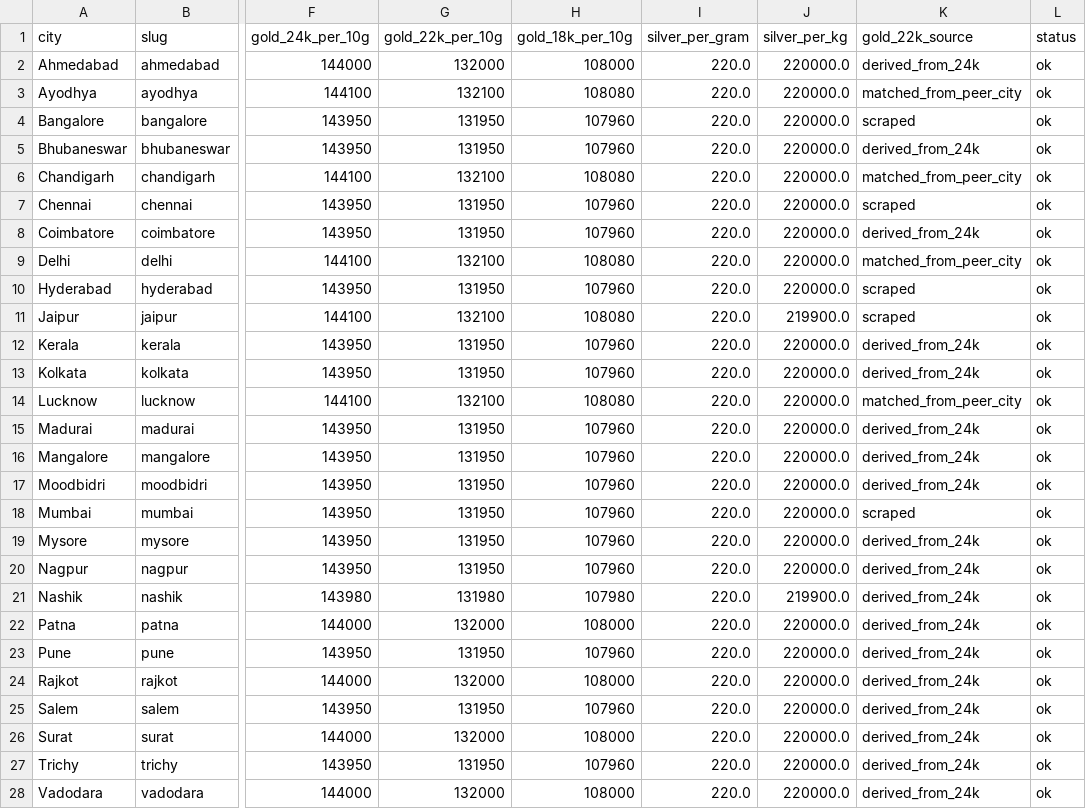
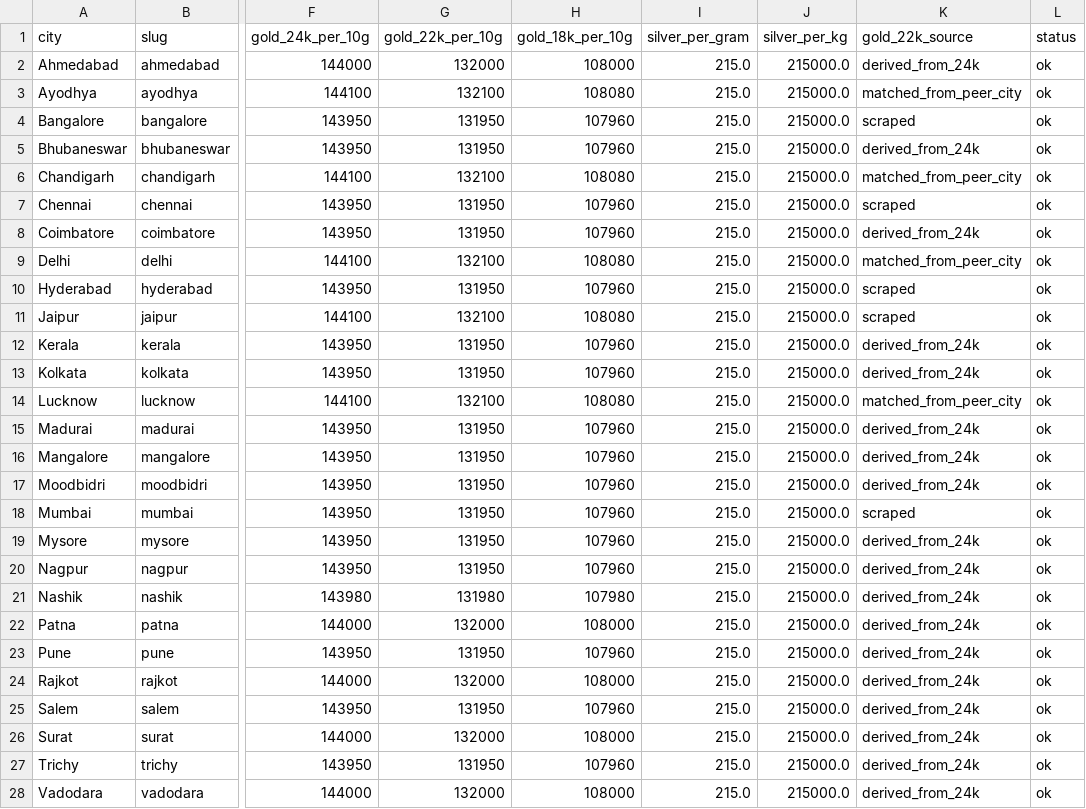
Before and after one commit to karteek15/gold-silver-rates, a CSV file: rates.csv, drawn as a sheet; only a part is shown, gaps mark what is left out; the diff covers the shown part only; the diff names each change by its address in the sheet, - before the commit and + after, or states it on an @@ line.

```diff
--- a/rates.csv
+++ b/rates.csv
-I2:I28 (silver_per_gram): 220.0
+I2:I28 (silver_per_gram): 215.0
-J2:J10 (silver_per_kg): 220000.0
+J2:J10 (silver_per_kg): 215000.0
-J11 (silver_per_kg): 219900.0
+J11 (silver_per_kg): 215000.0
-J12:J20 (silver_per_kg): 220000.0
+J12:J20 (silver_per_kg): 215000.0
-J21 (silver_per_kg): 219900.0
+J21 (silver_per_kg): 215000.0
-J22:J28 (silver_per_kg): 220000.0
+J22:J28 (silver_per_kg): 215000.0
```
Also changed, not shown: 4 edited cells elsewhere in this file, 1 other file.
